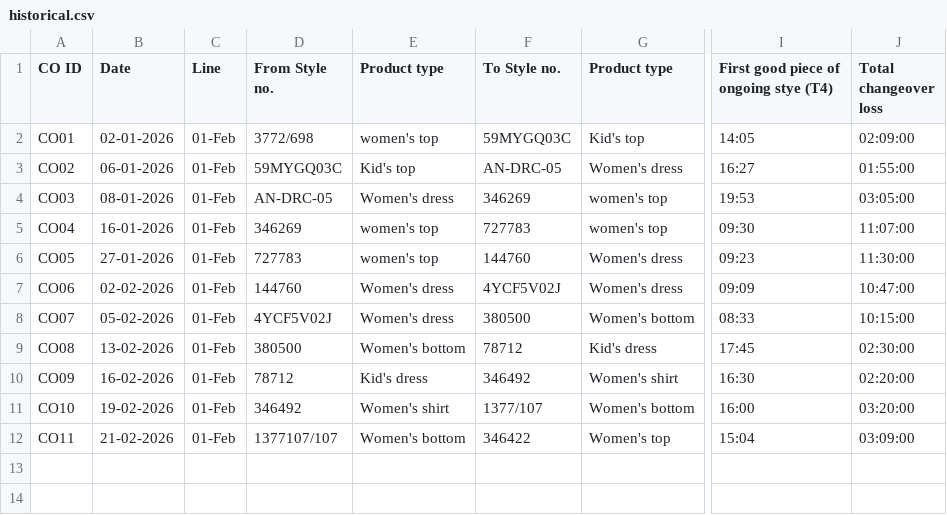
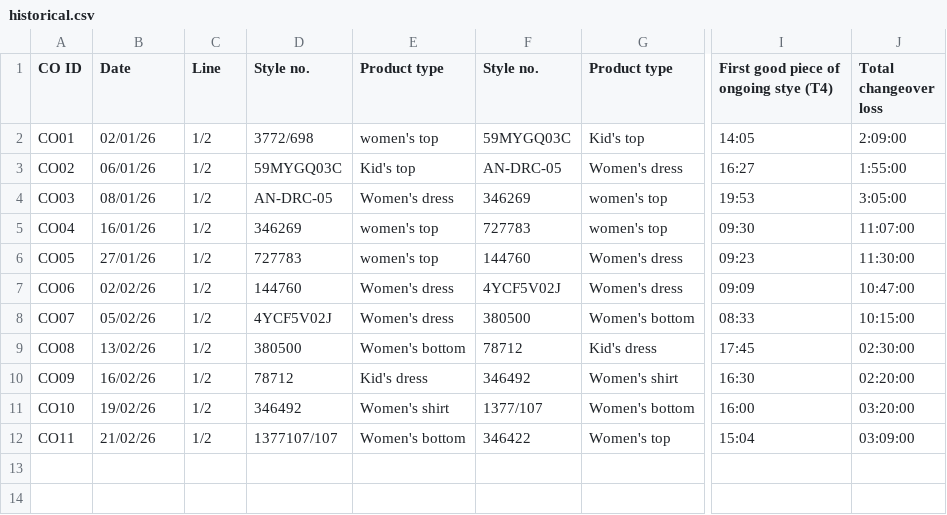
Before and after one commit to jigishakamboj/changeover-system, a CSV file: historical.csv, drawn as a sheet; only a part is shown, gaps mark what is left out; the diff names each change by its address in the sheet, - before the commit and + after, or states it on an @@ line.

Commit message:
fix line values

```diff
--- a/historical.csv
+++ b/historical.csv
-D1: From Style no.
+D1: Style no.
-F1: To Style no.
+F1: Style no.
-B2 (Date): 02-01-2026
+B2 (Date): 02/01/26
-C2:C12 (Line): 01-Feb
+C2:C12 (Line): 1/2
-J2 (Total changeover loss): 02:09:00
+J2 (Total changeover loss): 2:09:00
-B3 (Date): 06-01-2026
+B3 (Date): 06/01/26
-J3 (Total changeover loss): 01:55:00
+J3 (Total changeover loss): 1:55:00
-B4 (Date): 08-01-2026
+B4 (Date): 08/01/26
-J4 (Total changeover loss): 03:05:00
+J4 (Total changeover loss): 3:05:00
-B5 (Date): 16-01-2026
+B5 (Date): 16/01/26
-B6 (Date): 27-01-2026
+B6 (Date): 27/01/26
-B7 (Date): 02-02-2026
+B7 (Date): 02/02/26
-B8 (Date): 05-02-2026
+B8 (Date): 05/02/26
-B9 (Date): 13-02-2026
+B9 (Date): 13/02/26
-B10 (Date): 16-02-2026
+B10 (Date): 16/02/26
-B11 (Date): 19-02-2026
+B11 (Date): 19/02/26
-B12 (Date): 21-02-2026
+B12 (Date): 21/02/26
```
Also changed, not shown: 5 other files.
